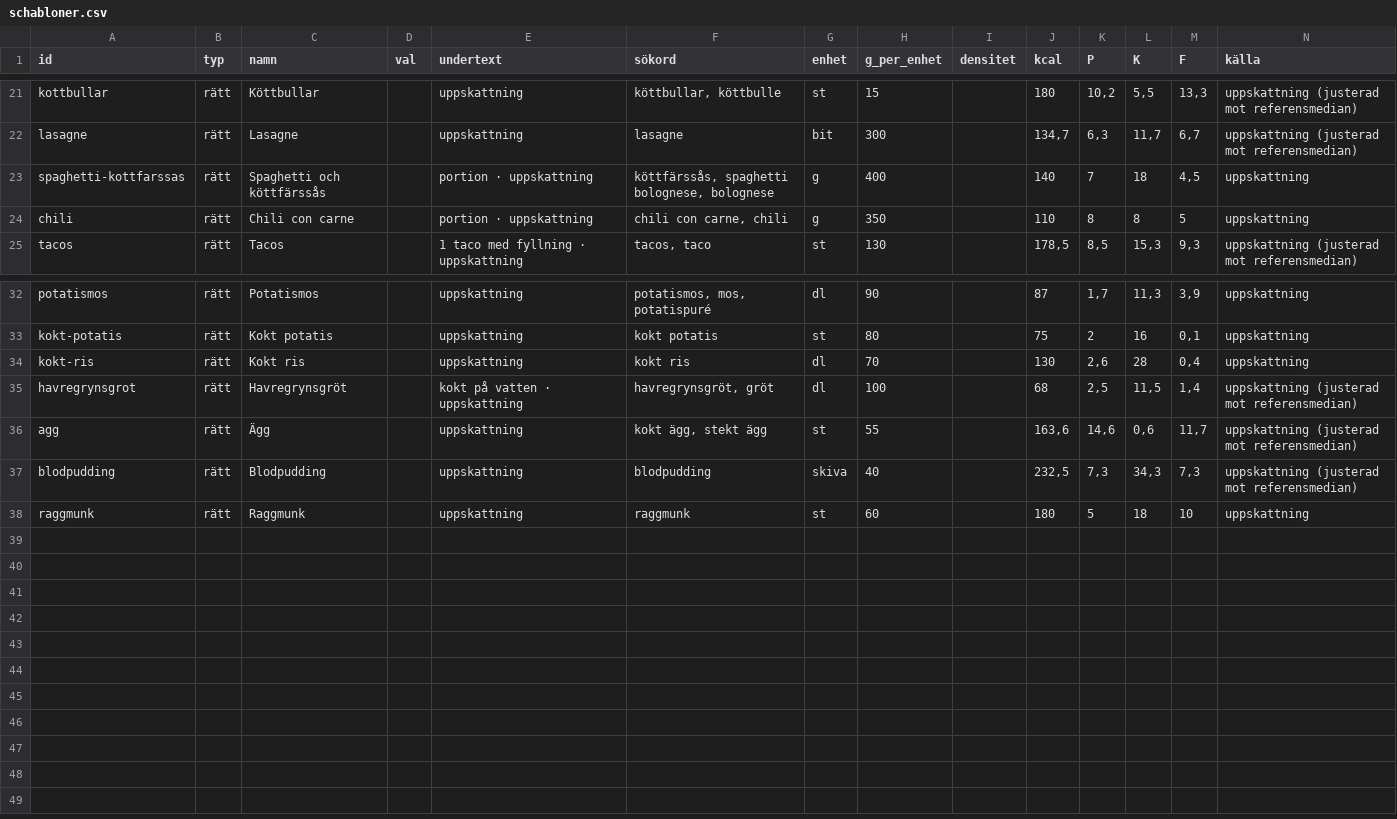
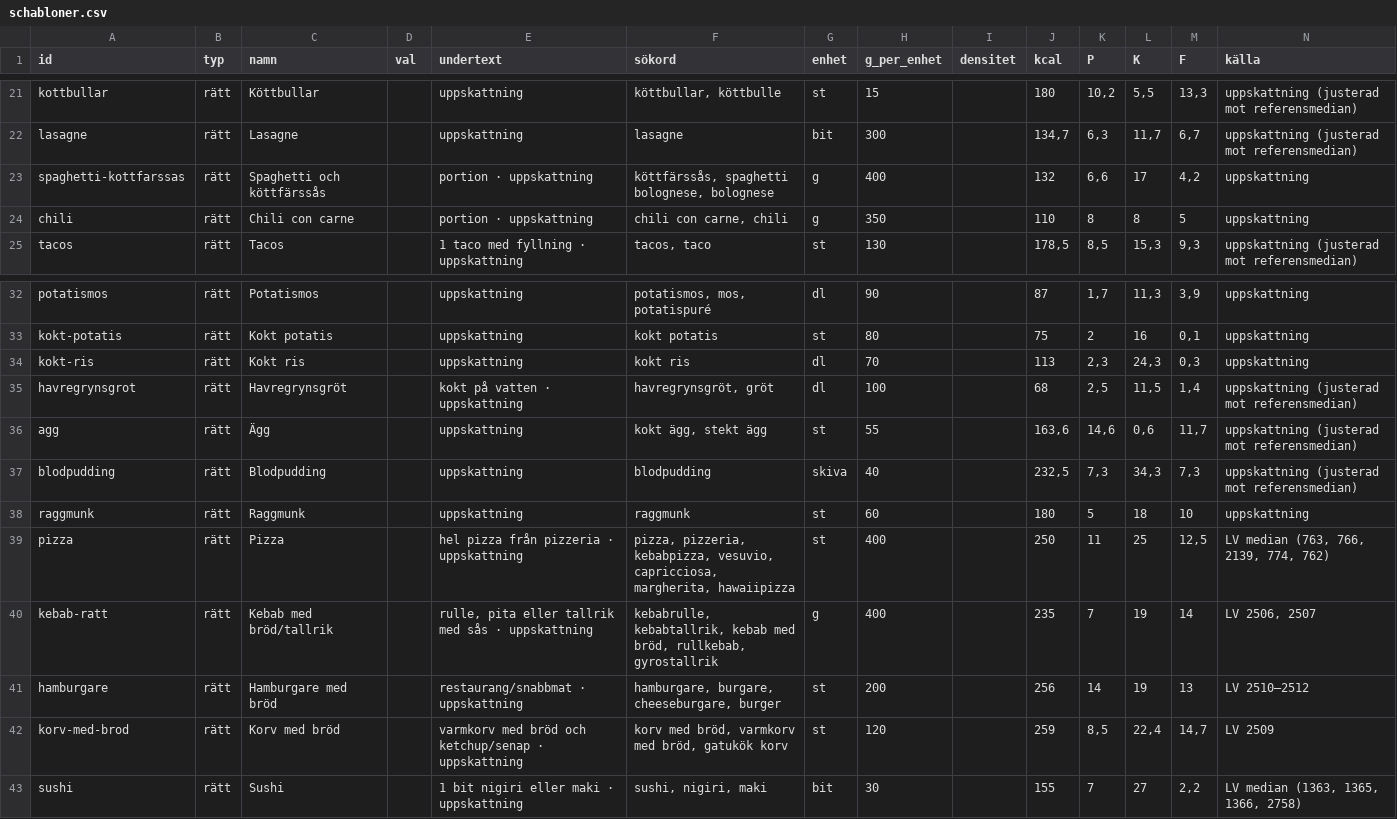
Before and after one commit to FlyingGooner/simple-nutrition, a CSV file: tools/data/schabloner.csv, drawn as a sheet; only a part is shown, gaps mark what is left out.

```diff
--- a/tools/data/schabloner.csv
+++ b/tools/data/schabloner.csv
@@ -22,3 +22,3 @@ kottbullar;rätt;Köttbullar;;uppskattning;köttbullar, köttbulle;st;15;;180;10
 lasagne;rätt;Lasagne;;uppskattning;lasagne;bit;300;;134,7;6,3;11,7;6,7;uppskattning (justerad mot referensmedian)
-spaghetti-kottfarssas;rätt;Spaghetti och köttfärssås;;portion · uppskattning;köttfärssås, spaghetti bolognese, bolognese;g;400;;140;7;18;4,5;uppskattning
+spaghetti-kottfarssas;rätt;Spaghetti och köttfärssås;;portion · uppskattning;köttfärssås, spaghetti bolognese, bolognese;g;400;;132;6,6;17;4,2;uppskattning
 chili;rätt;Chili con carne;;portion · uppskattning;chili con carne, chili;g;350;;110;8;8;5;uppskattning
@@ -33,3 +33,3 @@ potatismos;rätt;Potatismos;;uppskattning;potatismos, mos, potatispuré;dl;90;;8
 kokt-potatis;rätt;Kokt potatis;;uppskattning;kokt potatis;st;80;;75;2;16;0,1;uppskattning
-kokt-ris;rätt;Kokt ris;;uppskattning;kokt ris;dl;70;;130;2,6;28;0,4;uppskattning
+kokt-ris;rätt;Kokt ris;;uppskattning;kokt ris;dl;70;;113;2,3;24,3;0,3;uppskattning
 havregrynsgrot;rätt;Havregrynsgröt;;kokt på vatten · uppskattning;havregrynsgröt, gröt;dl;100;;68;2,5;11,5;1,4;uppskattning (justerad mot referensmedian)
@@ -38 +38,6 @@ blodpudding;rätt;Blodpudding;;uppskattning;blodpudding;skiva;40;;232,5;7,3;34,3
 raggmunk;rätt;Raggmunk;;uppskattning;raggmunk;st;60;;180;5;18;10;uppskattning
+pizza;rätt;Pizza;;hel pizza från pizzeria · uppskattning;pizza, pizzeria, kebabpizza, vesuvio, capricciosa, margherita, hawaiipizza;st;400;;250;11;25;12,5;LV median (763, 766, 2139, 774, 762)
+kebab-ratt;rätt;Kebab med bröd/tallrik;;rulle, pita eller tallrik med sås · uppskattning;kebabrulle, kebabtallrik, kebab med bröd, rullkebab, gyrostallrik;g;400;;235;7;19;14;LV 2506, 2507
+hamburgare;rätt;Hamburgare med bröd;;restaurang/snabbmat · uppskattning;hamburgare, burgare, cheeseburgare, burger;st;200;;256;14;19;13;LV 2510–2512
+korv-med-brod;rätt;Korv med bröd;;varmkorv med bröd och ketchup/senap · uppskattning;korv med bröd, varmkorv med bröd, gatukök korv;st;120;;259;8,5;22,4;14,7;LV 2509
+sushi;rätt;Sushi;;1 bit nigiri eller maki · uppskattning;sushi, nigiri, maki;bit;30;;155;7;27;2,2;LV median (1363, 1365, 1366, 2758)
```
Also changed, not shown: data/indata/matt.csv, tools/data/referens.csv, 8 other files.
